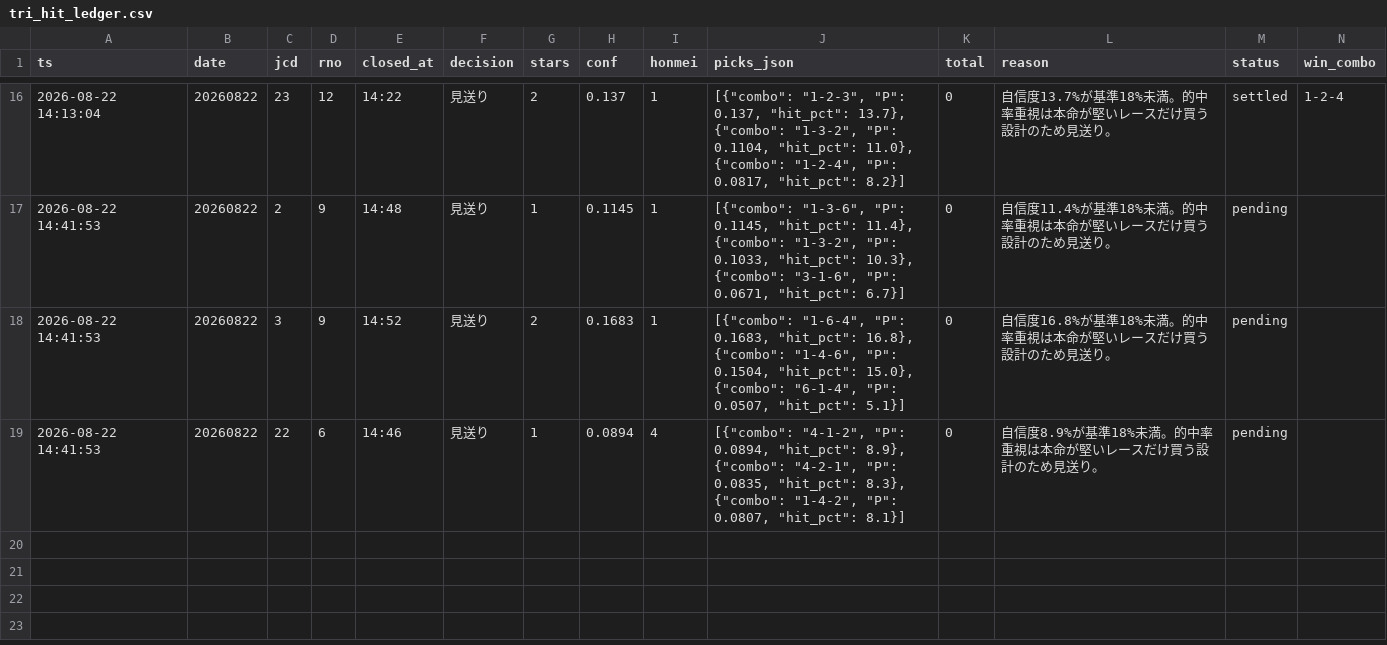
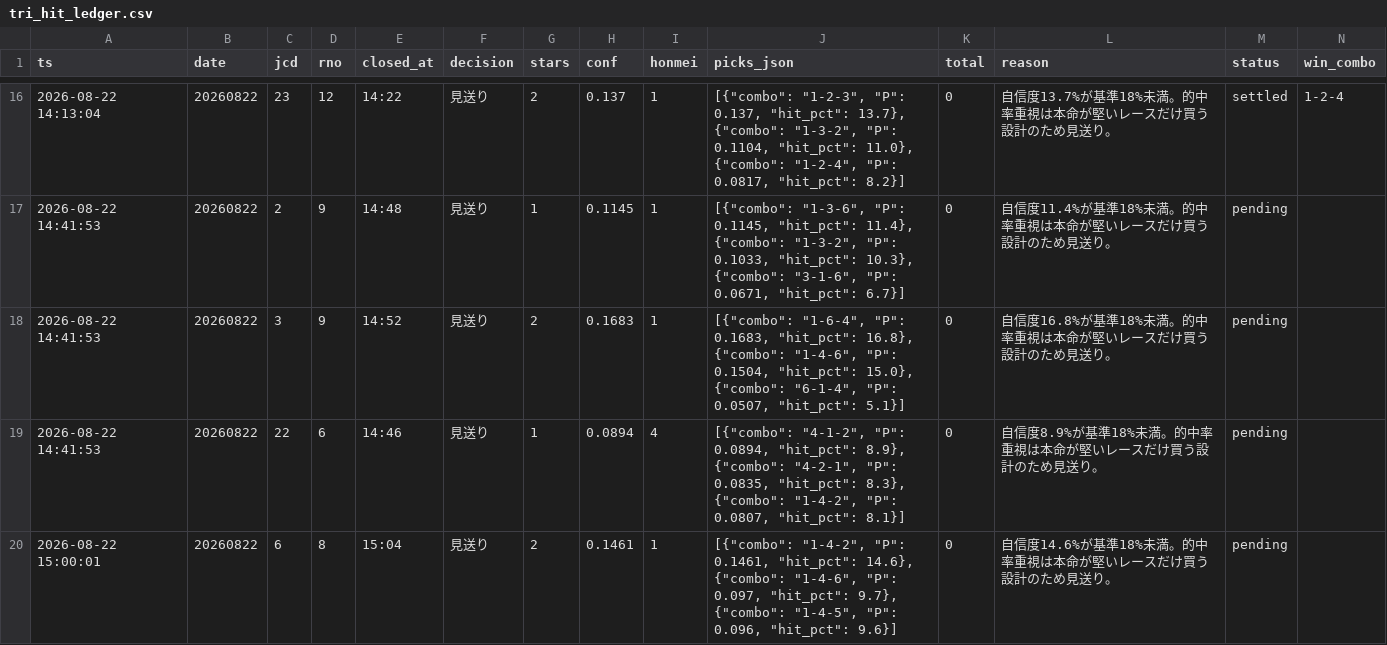
Before and after one commit to fujita-maker/boat-race-ai, a CSV file: data/tri_hit_ledger.csv, drawn as a sheet; only a part is shown, gaps mark what is left out; rows hold the shown columns only; the diff covers the shown part only; the diff names each change by its address in the sheet, - before the commit and + after, or states it on an @@ line.

```diff
--- a/data/tri_hit_ledger.csv
+++ b/data/tri_hit_ledger.csv
+row 20: 2026-08-22 15:00:01 | 20260822 | 6 | 8 | 15:04 | 見送り | 2 | 0.1461 | 1 | [{"combo": "1-4-2", "P": 0.1461, "hit_pct": 14.6}, {"combo": "1-4-6", "P": 0.097, "hit_pct": 9.7}, {"combo": "1-4-5", "P": 0.096, "hit_pct": 9.6}] | 0 | 自信度14.6%が基準18%未満。的中率重視は本命が堅いレースだけ買う設計のため見送り。 | pending
```
Also changed, not shown: 1 added row and 4 edited cells elsewhere in this file.
